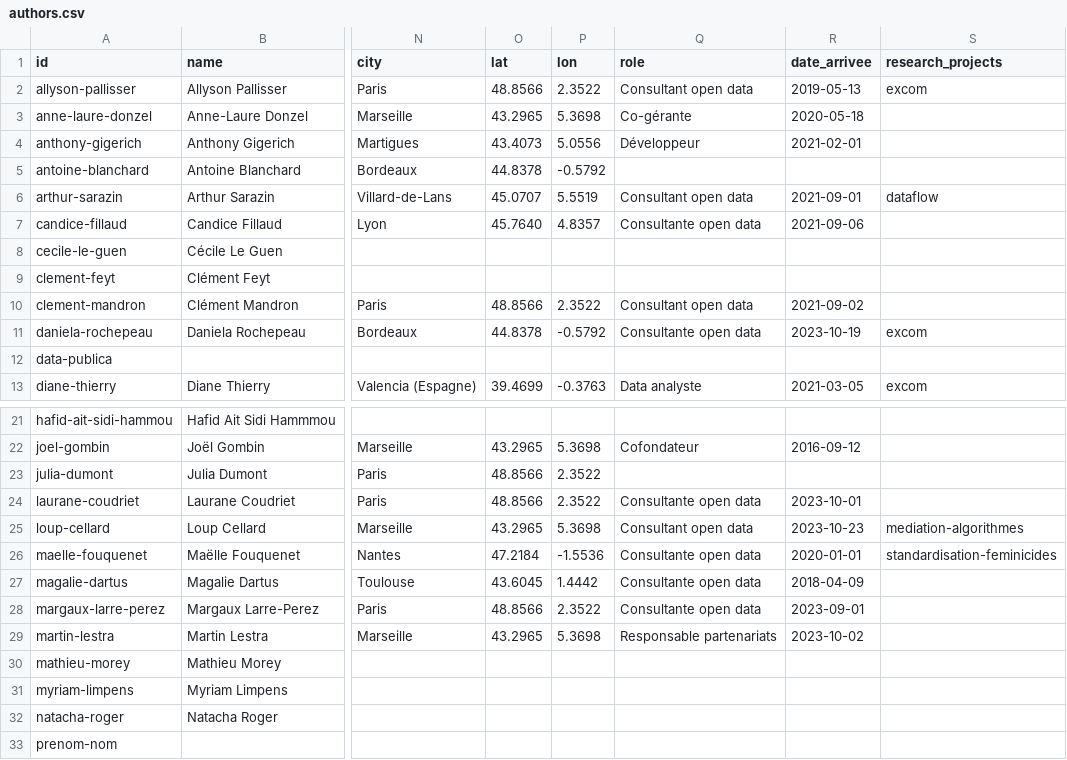
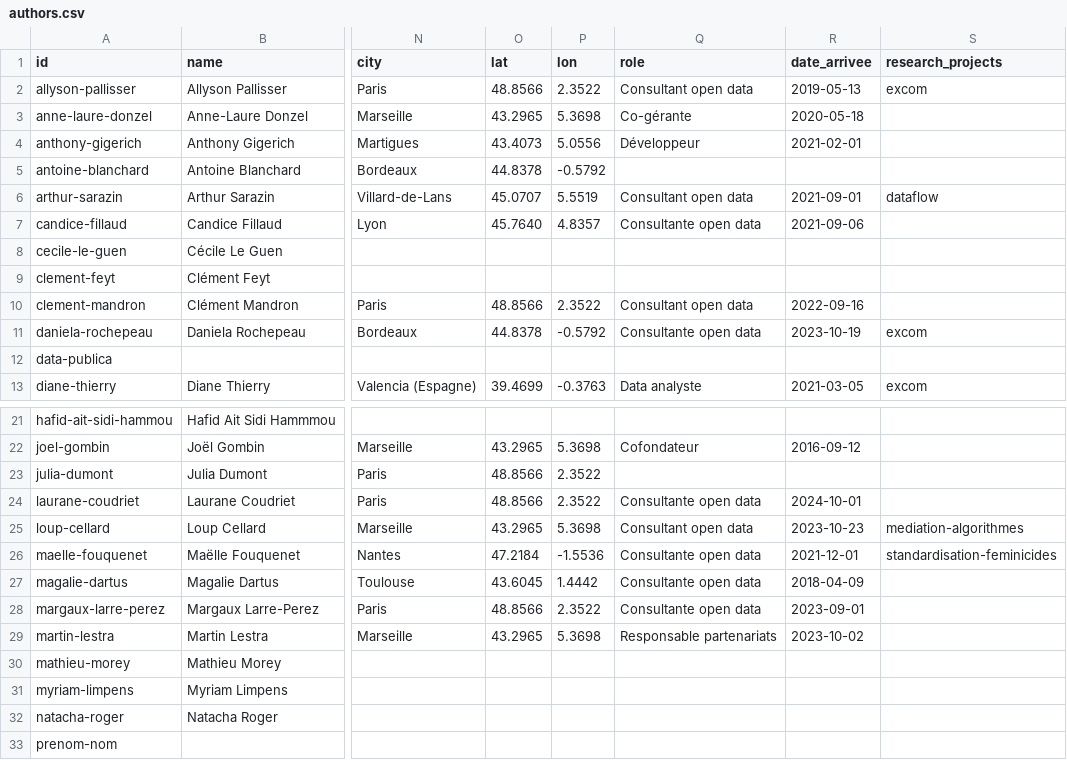
Before and after one commit to datactivist/opendatactivist, a CSV file: public/sitedata/authors.csv, drawn as a sheet; only a part is shown, gaps mark what is left out; the diff names each change by its address in the sheet, - before the commit and + after, or states it on an @@ line.

Commit message:
Update authors.csv

```diff
--- a/public/sitedata/authors.csv
+++ b/public/sitedata/authors.csv
-R10 (date_arrivee): 2021-09-02
+R10 (date_arrivee): 2022-09-16
-R24 (date_arrivee): 2023-10-01
+R24 (date_arrivee): 2024-10-01
-R26 (date_arrivee): 2020-01-01
+R26 (date_arrivee): 2021-12-01
```
